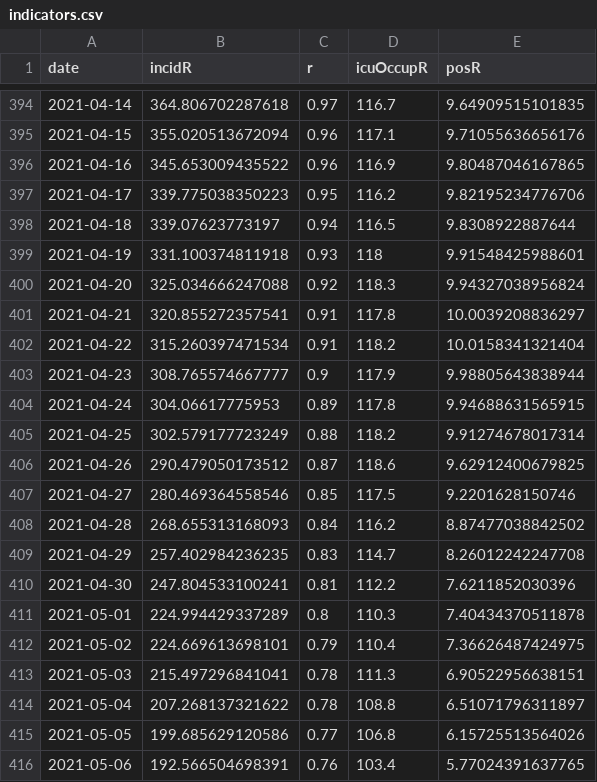
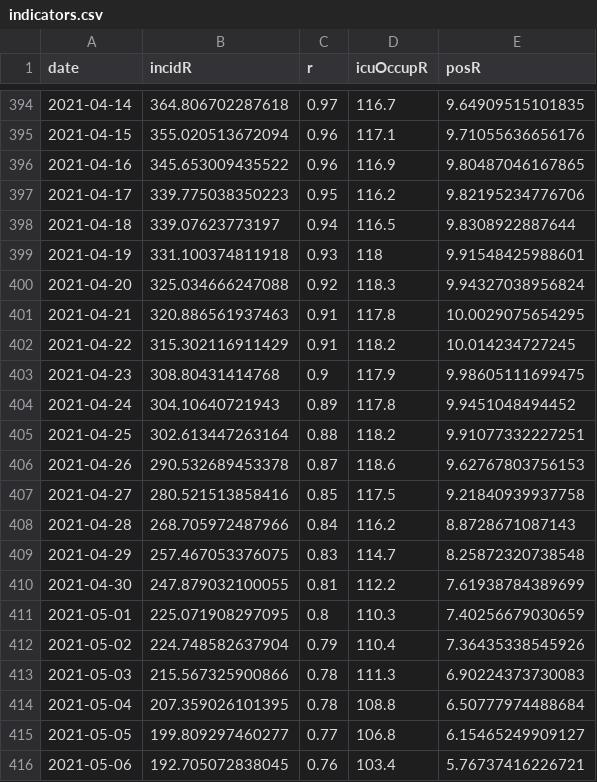
Before and after one commit to MisterFISHUP/covid-19-in-france, a CSV file: src/data/official-data/indicators.csv, drawn as a sheet; only a part is shown, gaps mark what is left out; the diff covers the shown part only.

```diff
--- a/src/data/official-data/indicators.csv
+++ b/src/data/official-data/indicators.csv
@@ -400,17 +400,17 @@ date,incidR,r,icuOccupR,posR
 2021-04-20,325.034666247088,0.92,118.3,9.94327038956824
-2021-04-21,320.855272357541,0.91,117.8,10.0039208836297
-2021-04-22,315.260397471534,0.91,118.2,10.0158341321404
-2021-04-23,308.765574667777,0.9,117.9,9.98805643838944
-2021-04-24,304.06617775953,0.89,117.8,9.94688631565915
-2021-04-25,302.579177723249,0.88,118.2,9.91274678017314
-2021-04-26,290.479050173512,0.87,118.6,9.62912400679825
-2021-04-27,280.469364558546,0.85,117.5,9.2201628150746
-2021-04-28,268.655313168093,0.84,116.2,8.87477038842502
-2021-04-29,257.402984236235,0.83,114.7,8.26012242247708
-2021-04-30,247.804533100241,0.81,112.2,7.6211852030396
-2021-05-01,224.994429337289,0.8,110.3,7.40434370511878
-2021-05-02,224.669613698101,0.79,110.4,7.36626487424975
-2021-05-03,215.497296841041,0.78,111.3,6.90522956638151
-2021-05-04,207.268137321622,0.78,108.8,6.51071796311897
-2021-05-05,199.685629120586,0.77,106.8,6.15725513564026
-2021-05-06,192.566504698391,0.76,103.4,5.77024391637765
+2021-04-21,320.886561937463,0.91,117.8,10.0029075654295
+2021-04-22,315.302116911429,0.91,118.2,10.014234727245
+2021-04-23,308.80431414768,0.9,117.9,9.98605111699475
+2021-04-24,304.10640721943,0.89,117.8,9.9451048494452
+2021-04-25,302.613447263164,0.88,118.2,9.91077332227251
+2021-04-26,290.532689453378,0.87,118.6,9.62767803756153
+2021-04-27,280.521513858416,0.85,117.5,9.21840939937758
+2021-04-28,268.705972487966,0.84,116.2,8.8728671087143
+2021-04-29,257.467053376075,0.83,114.7,8.25872320738548
+2021-04-30,247.879032100055,0.81,112.2,7.61938784389699
+2021-05-01,225.071908297095,0.8,110.3,7.40256679030659
+2021-05-02,224.748582637904,0.79,110.4,7.36435338545926
+2021-05-03,215.567325900866,0.78,111.3,6.90224373730083
+2021-05-04,207.359026101395,0.78,108.8,6.50777974488684
+2021-05-05,199.809297460277,0.77,106.8,6.15465249909127
+2021-05-06,192.705072838045,0.76,103.4,5.76737416226721
```
Also changed, not shown: 19 edited cells elsewhere in this file, src/data/official-data/spf.csv, src/data/official-data/vac.csv, 8 other files.
